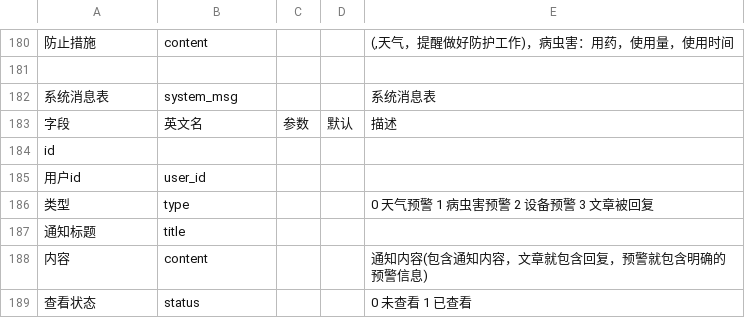
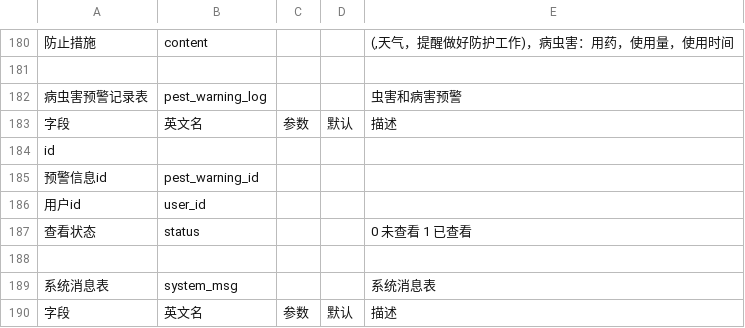
Before and after one commit to hunteryun/zhdp, a CSV file: sql/智慧大棚数据库表(已自动还原).CSV, drawn as a sheet; only a part is shown, gaps mark what is left out; the shorter side is filled out with more unchanged rows; the diff names each change by its address in the sheet, - before the commit and + after, or states it on an @@ line.

```diff
--- a/sql/智慧大棚数据库表(已自动还原).CSV
+++ b/sql/智慧大棚数据库表(已自动还原).CSV
+row 182: 病虫害预警记录表 | pest_warning_log |  |  | 虫害和病害预警
+row 183: 字段 | 英文名 | 参数 | 默认 | 描述
+row 184: id
+row 185: 预警信息id | pest_warning_id
+row 186: 用户id | user_id
+row 187: 查看状态 | status |  |  | 0 未查看 1 已查看
+row 188: (empty)
```
Also changed, not shown: 6 other files.
